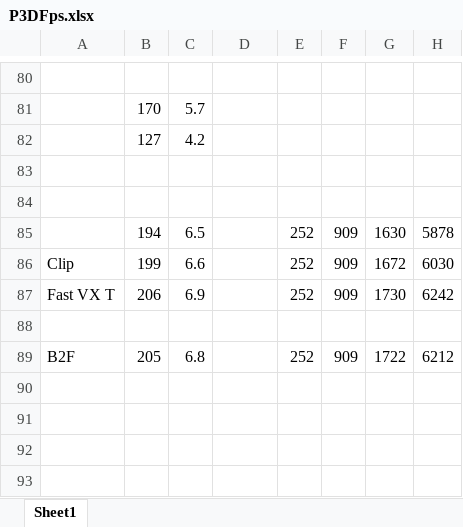
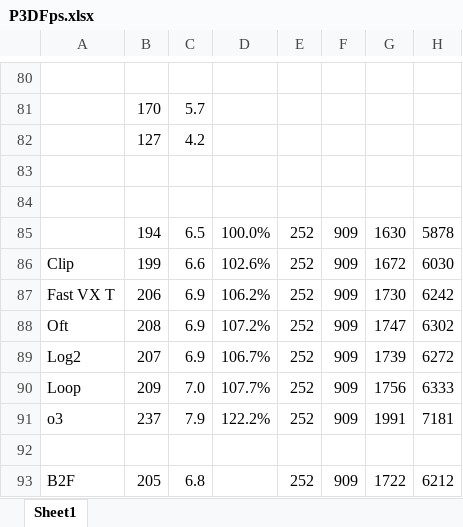
Before and after one commit to doomhack/Potato3d, an Excel workbook: P3DFps.xlsx, sheet Sheet1, drawn as a sheet; only a part is shown, gaps mark what is left out; values as stored, in another font and other column widths than the file's, no borders; the diff names each change by its address in the sheet, - before the commit and + after, or states it on an @@ line.

```diff
--- a/P3DFps.xlsx (sheet Sheet1)
+++ b/P3DFps.xlsx (sheet Sheet1)
-D85: (empty)
+D85: 100.0%
-D86: (empty)
+D86: 102.6%
-D87: (empty)
+D87: 106.2%
+row 88: Oft | 208 | 6.9 | 107.2% | 252 | 909 | 1747 | 6302
+row 89: Log2 | 207 | 6.9 | 106.7% | 252 | 909 | 1739 | 6272
+row 90: Loop | 209 | 7.0 | 107.7% | 252 | 909 | 1756 | 6333
+row 91: o3 | 237 | 7.9 | 122.2% | 252 | 909 | 1991 | 7181
```
Also changed, not shown: 8 other files.
